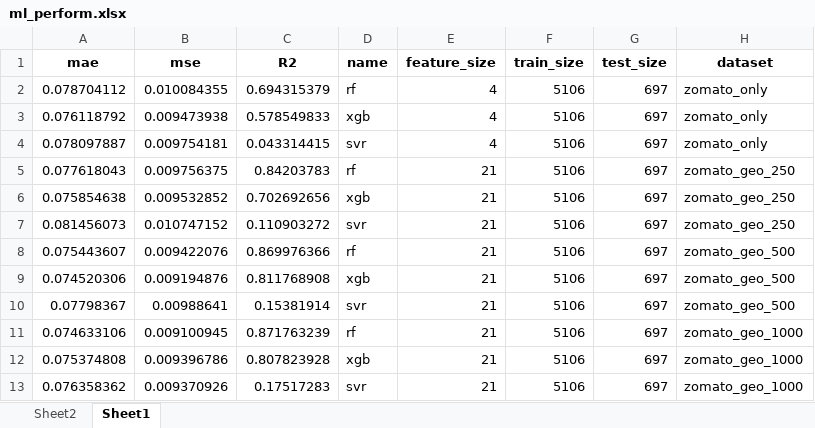
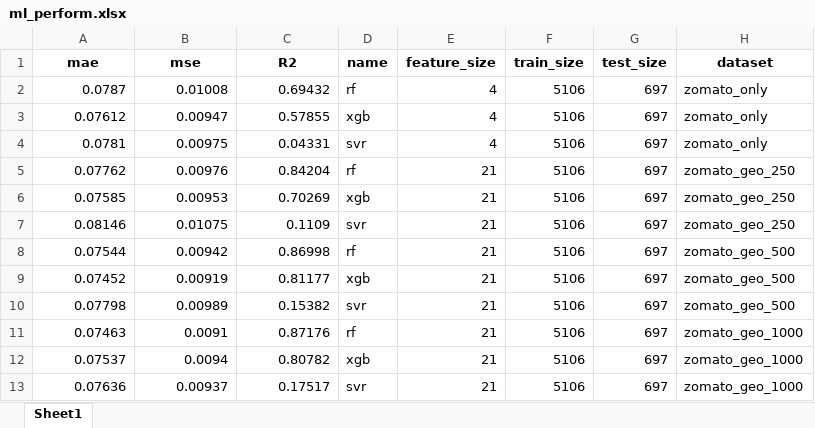
Before and after one commit to adamaulia/AdamThesis, an Excel workbook: data/ml_perform.xlsx, sheet Sheet1, drawn as a sheet; values as stored, in another font and other column widths than the file's, no borders; the diff names each change by its address in the sheet, - before the commit and + after, or states it on an @@ line.

```diff
--- a/data/ml_perform.xlsx (sheet Sheet1)
+++ b/data/ml_perform.xlsx (sheet Sheet1)
-sheet tab: Sheet2
-A2 (mae): 0.078704112
+A2 (mae): 0.0787
-B2 (mse): 0.010084355
+B2 (mse): 0.01008
-C2 (R2): 0.694315379
+C2 (R2): 0.69432
-A3 (mae): 0.076118792
+A3 (mae): 0.07612
-B3 (mse): 0.009473938
+B3 (mse): 0.00947
-C3 (R2): 0.578549833
+C3 (R2): 0.57855
-A4 (mae): 0.078097887
+A4 (mae): 0.0781
-B4 (mse): 0.009754181
+B4 (mse): 0.00975
-C4 (R2): 0.043314415
+C4 (R2): 0.04331
-A5 (mae): 0.077618043
+A5 (mae): 0.07762
-B5 (mse): 0.009756375
+B5 (mse): 0.00976
-C5 (R2): 0.84203783
+C5 (R2): 0.84204
-A6 (mae): 0.075854638
+A6 (mae): 0.07585
-B6 (mse): 0.009532852
+B6 (mse): 0.00953
-C6 (R2): 0.702692656
+C6 (R2): 0.70269
-A7 (mae): 0.081456073
+A7 (mae): 0.08146
-B7 (mse): 0.010747152
+B7 (mse): 0.01075
-C7 (R2): 0.110903272
+C7 (R2): 0.1109
-A8 (mae): 0.075443607
+A8 (mae): 0.07544
-B8 (mse): 0.009422076
+B8 (mse): 0.00942
-C8 (R2): 0.869976366
+C8 (R2): 0.86998
-A9 (mae): 0.074520306
+A9 (mae): 0.07452
-B9 (mse): 0.009194876
+B9 (mse): 0.00919
-C9 (R2): 0.811768908
+C9 (R2): 0.81177
-A10 (mae): 0.07798367
+A10 (mae): 0.07798
-B10 (mse): 0.00988641
+B10 (mse): 0.00989
-C10 (R2): 0.15381914
+C10 (R2): 0.15382
-A11 (mae): 0.074633106
+A11 (mae): 0.07463
-B11 (mse): 0.009100945
+B11 (mse): 0.0091
-C11 (R2): 0.871763239
+C11 (R2): 0.87176
-A12 (mae): 0.075374808
+A12 (mae): 0.07537
-B12 (mse): 0.009396786
+B12 (mse): 0.0094
-C12 (R2): 0.807823928
+C12 (R2): 0.80782
-A13 (mae): 0.076358362
+A13 (mae): 0.07636
-B13 (mse): 0.009370926
+B13 (mse): 0.00937
-C13 (R2): 0.17517283
+C13 (R2): 0.17517
```
Also changed, not shown: 2 other files.
